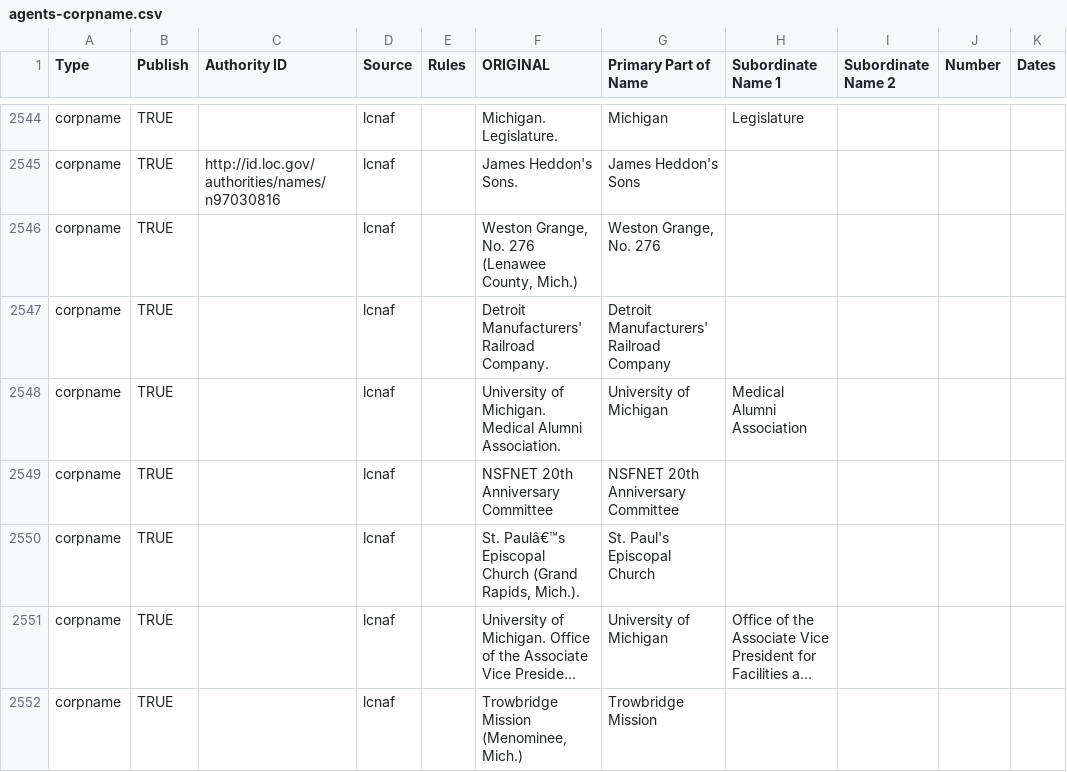
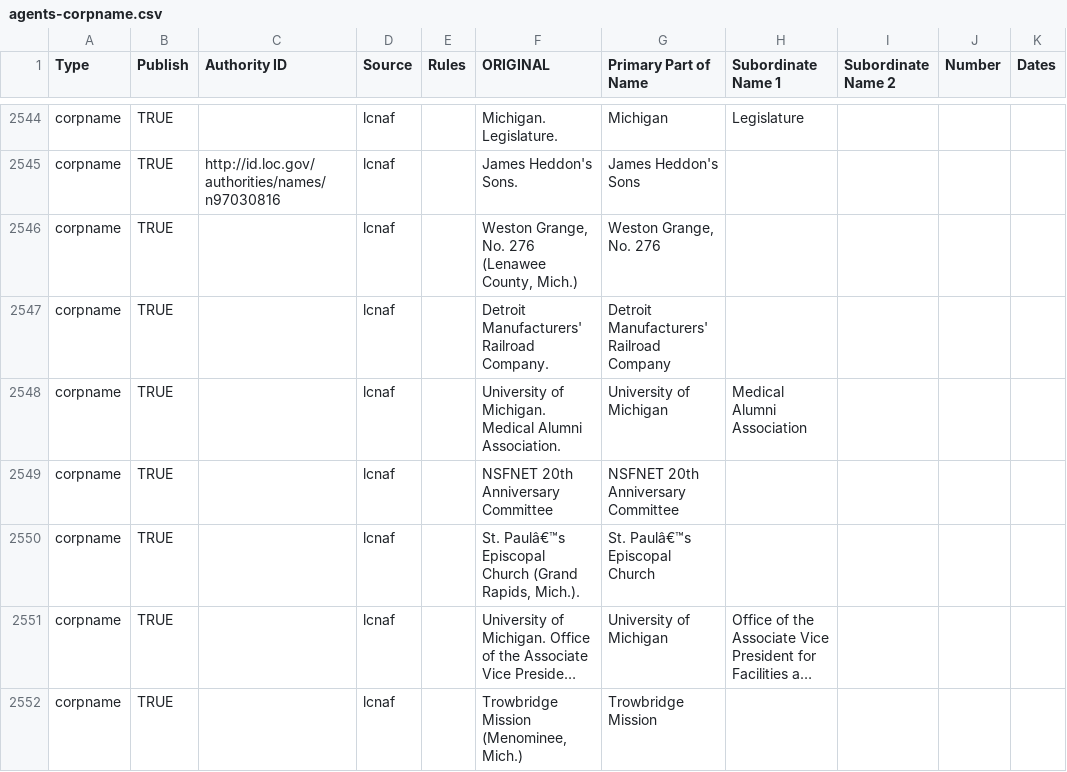
Before and after one commit to eckardm/work-stuff, a CSV file: agents/agents-corpname.csv, drawn as a sheet; only a part is shown, gaps mark what is left out; long unchanged cells end in …; the diff covers the shown part only; the diff names each change by its address in the sheet, - before the commit and + after, or states it on an @@ line.

```diff
--- a/agents/agents-corpname.csv
+++ b/agents/agents-corpname.csv
-G2550 (Primary Part of Name): St. Paul's Episcopal Church
+G2550 (Primary Part of Name): St. Paulâ€™s Episcopal Church
```
Also changed, not shown: 32 edited cells elsewhere in this file, agents/agents-famname.csv.
